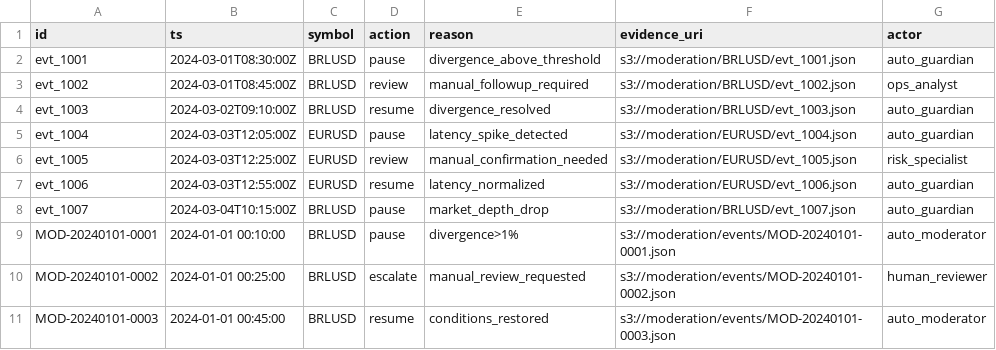
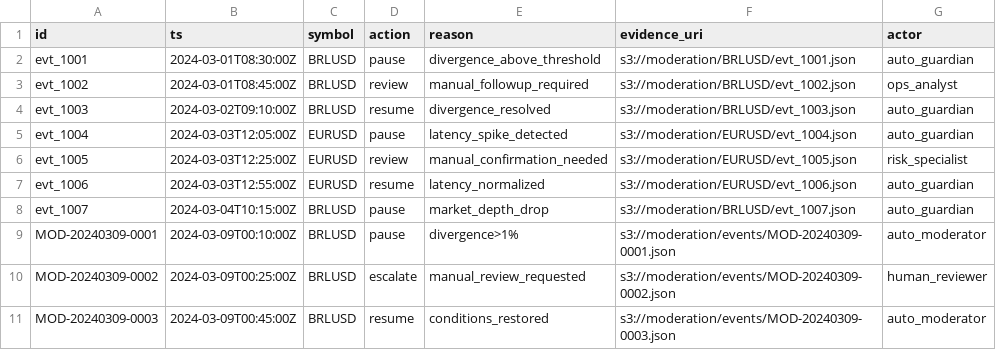
Before and after one commit to gustavomhss/trendmarketv2, a CSV file: seeds/moderation_events.csv, drawn as a sheet.

```diff
--- a/seeds/moderation_events.csv
+++ b/seeds/moderation_events.csv
@@ -8,4 +8,4 @@ evt_1006,2024-03-03T12:55:00Z,EURUSD,resume,latency_normalized,s3://moderation/E
 evt_1007,2024-03-04T10:15:00Z,BRLUSD,pause,market_depth_drop,s3://moderation/BRLUSD/evt_1007.json,auto_guardian
-MOD-20240101-0001,2024-01-01 00:10:00,BRLUSD,pause,divergence>1%,s3://moderation/events/MOD-20240101-0001.json,auto_moderator
-MOD-20240101-0002,2024-01-01 00:25:00,BRLUSD,escalate,manual_review_requested,s3://moderation/events/MOD-20240101-0002.json,human_reviewer
-MOD-20240101-0003,2024-01-01 00:45:00,BRLUSD,resume,conditions_restored,s3://moderation/events/MOD-20240101-0003.json,auto_moderator
+MOD-20240309-0001,2024-03-09T00:10:00Z,BRLUSD,pause,divergence>1%,s3://moderation/events/MOD-20240309-0001.json,auto_moderator
+MOD-20240309-0002,2024-03-09T00:25:00Z,BRLUSD,escalate,manual_review_requested,s3://moderation/events/MOD-20240309-0002.json,human_reviewer
+MOD-20240309-0003,2024-03-09T00:45:00Z,BRLUSD,resume,conditions_restored,s3://moderation/events/MOD-20240309-0003.json,auto_moderator
```
Also changed, not shown: seeds/simulation_runs.csv.
